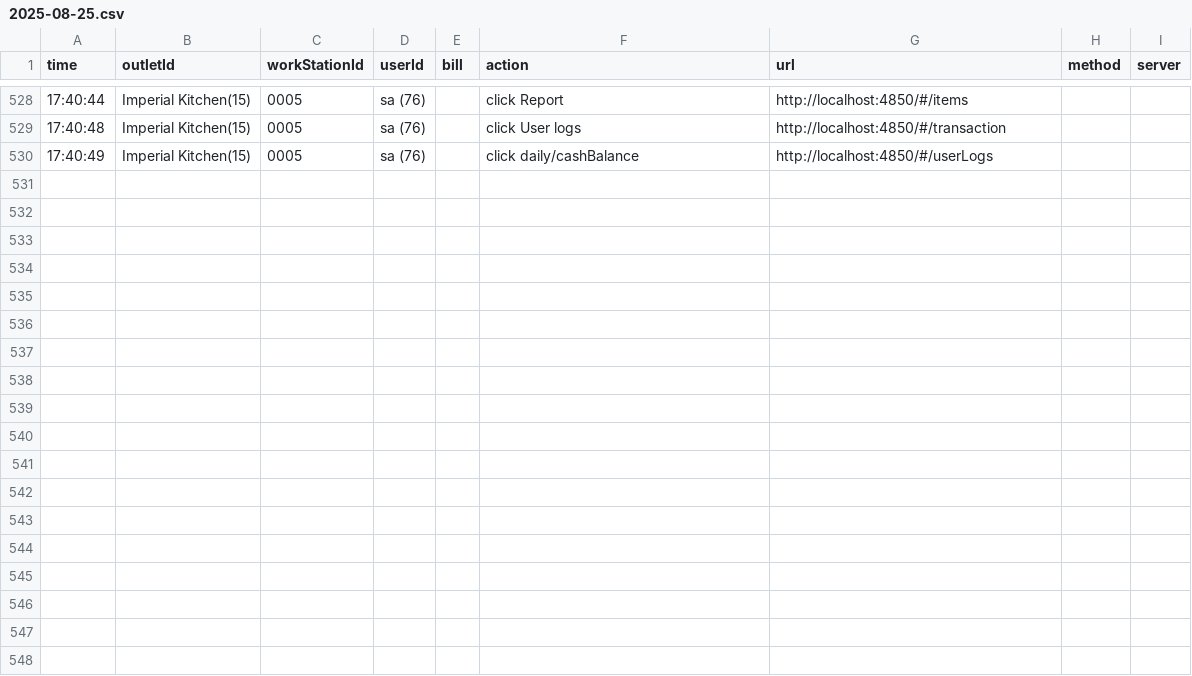
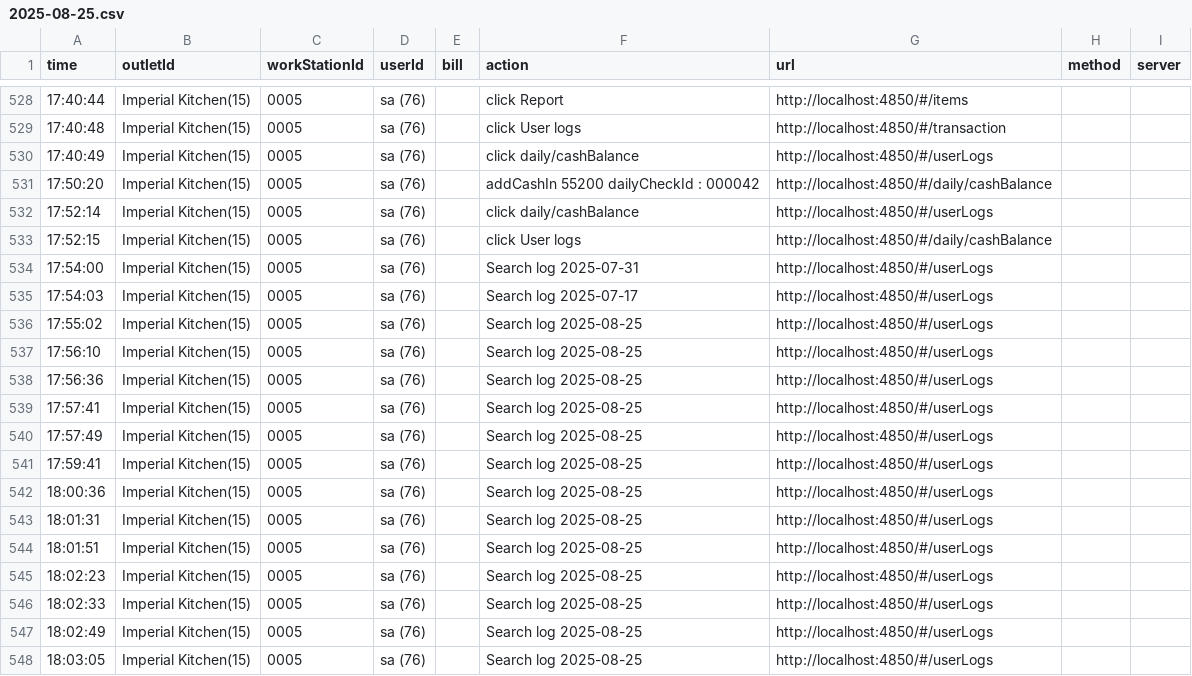
Before and after one commit to reynave/pos-restaurant-18.0.1, a CSV file: service/public/userLog/2025-08-25.csv, drawn as a sheet; only a part is shown, gaps mark what is left out.

```diff
--- a/service/public/userLog/2025-08-25.csv
+++ b/service/public/userLog/2025-08-25.csv
@@ -530 +530,19 @@ time,outletId,workStationId,userId,bill,action,url,method,server
 17:40:49,Imperial Kitchen(15),0005,sa (76),,click daily/cashBalance,http://localhost:4850/#/userLogs
+17:50:20,Imperial Kitchen(15),0005,sa (76),,addCashIn 55200 dailyCheckId : 000042,http://localhost:4850/#/daily/cashBalance
+17:52:14,Imperial Kitchen(15),0005,sa (76),,click daily/cashBalance,http://localhost:4850/#/userLogs
+17:52:15,Imperial Kitchen(15),0005,sa (76),,click User logs,http://localhost:4850/#/daily/cashBalance
+17:54:00,Imperial Kitchen(15),0005,sa (76),,Search log 2025-07-31,http://localhost:4850/#/userLogs
+17:54:03,Imperial Kitchen(15),0005,sa (76),,Search log 2025-07-17,http://localhost:4850/#/userLogs
+17:55:02,Imperial Kitchen(15),0005,sa (76),,Search log 2025-08-25,http://localhost:4850/#/userLogs
+17:56:10,Imperial Kitchen(15),0005,sa (76),,Search log 2025-08-25,http://localhost:4850/#/userLogs
+17:56:36,Imperial Kitchen(15),0005,sa (76),,Search log 2025-08-25,http://localhost:4850/#/userLogs
+17:57:41,Imperial Kitchen(15),0005,sa (76),,Search log 2025-08-25,http://localhost:4850/#/userLogs
+17:57:49,Imperial Kitchen(15),0005,sa (76),,Search log 2025-08-25,http://localhost:4850/#/userLogs
+17:59:41,Imperial Kitchen(15),0005,sa (76),,Search log 2025-08-25,http://localhost:4850/#/userLogs
+18:00:36,Imperial Kitchen(15),0005,sa (76),,Search log 2025-08-25,http://localhost:4850/#/userLogs
+18:01:31,Imperial Kitchen(15),0005,sa (76),,Search log 2025-08-25,http://localhost:4850/#/userLogs
+18:01:51,Imperial Kitchen(15),0005,sa (76),,Search log 2025-08-25,http://localhost:4850/#/userLogs
+18:02:23,Imperial Kitchen(15),0005,sa (76),,Search log 2025-08-25,http://localhost:4850/#/userLogs
+18:02:33,Imperial Kitchen(15),0005,sa (76),,Search log 2025-08-25,http://localhost:4850/#/userLogs
+18:02:49,Imperial Kitchen(15),0005,sa (76),,Search log 2025-08-25,http://localhost:4850/#/userLogs
+18:03:05,Imperial Kitchen(15),0005,sa (76),,Search log 2025-08-25,http://localhost:4850/#/userLogs
```
Also changed, not shown: 7 other files.
